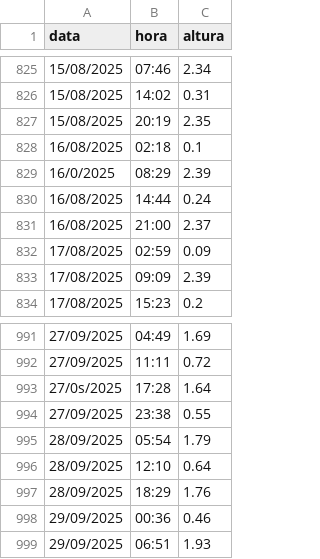
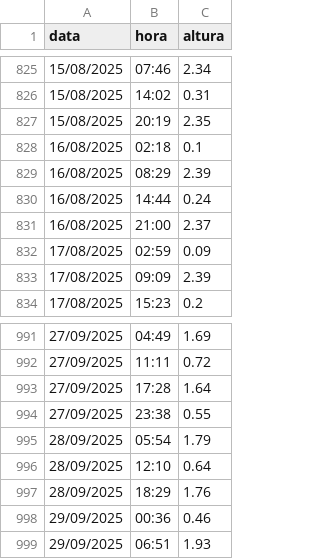
Before and after one commit to RafaellaB/Dados-Pluviom-tricos-CEMADEN, a CSV file: mare_porto_recife_2025_limpo.csv, drawn as a sheet; only a part is shown, gaps mark what is left out.

Commit message:
Update mare_porto_recife_2025_limpo.csv

```diff
--- a/mare_porto_recife_2025_limpo.csv
+++ b/mare_porto_recife_2025_limpo.csv
@@ -828,3 +828,3 @@ data;hora;altura
 16/08/2025;02:18;0.1
-16/0/2025;08:29;2.39
+16/08/2025;08:29;2.39
 16/08/2025;14:44;0.24
@@ -992,3 +992,3 @@ data;hora;altura
 27/09/2025;11:11;0.72
-27/0s/2025;17:28;1.64
+27/09/2025;17:28;1.64
 27/09/2025;23:38;0.55
```
